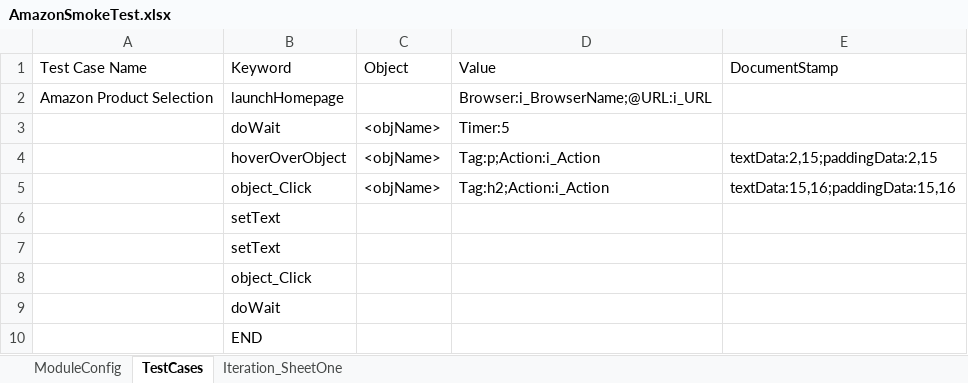
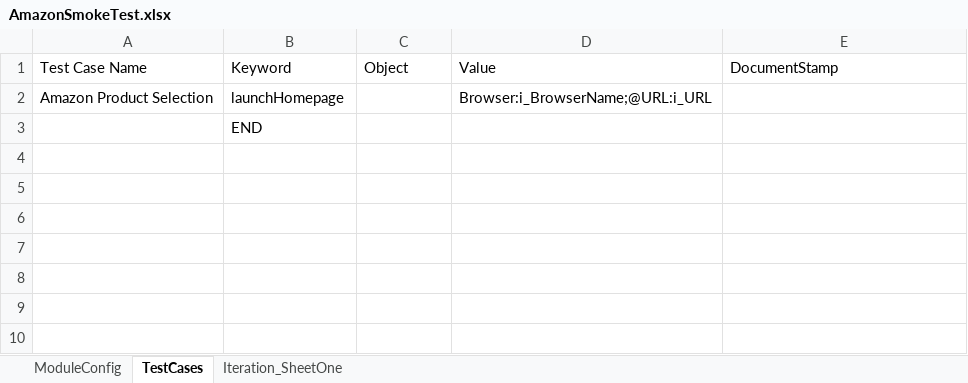
Before and after one commit to satanic-warhamster/WarhamsterTestAutomationFramework, an Excel workbook: framework-design/Resources/ModuleFiles/AmazonSmokeTest.xlsx, sheet TestCases, drawn as a sheet; values as stored, in another font and other column widths than the file's, no borders; the diff names each change by its address in the sheet, - before the commit and + after, or states it on an @@ line.

Commit message:
test

```diff
--- a/framework-design/Resources/ModuleFiles/AmazonSmokeTest.xlsx (sheet TestCases)
+++ b/framework-design/Resources/ModuleFiles/AmazonSmokeTest.xlsx (sheet TestCases)
-row 3:  | doWait | <objName> | Timer:5
-row 4:  | hoverOverObject | <objName> | Tag:p;Action:i_Action | textData:2,15;paddingData:2,15
-row 5:  | object_Click | <objName> | Tag:h2;Action:i_Action | textData:15,16;paddingData:15,16
-row 6:  | setText
-row 7:  | setText
-row 8:  | object_Click
-row 9:  | doWait
```
Also changed, not shown: sheet Iteration_SheetOne, 10 other files.
